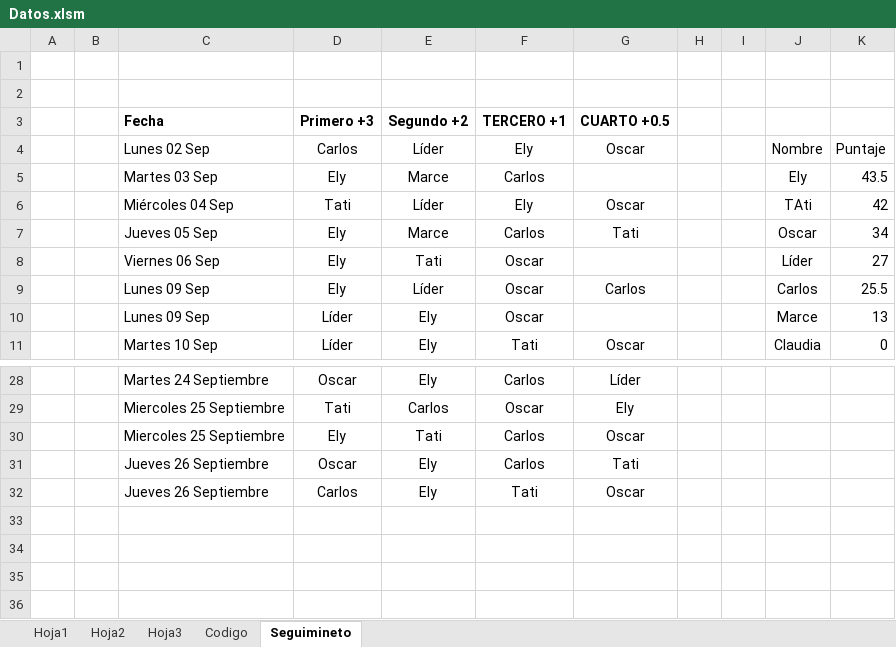
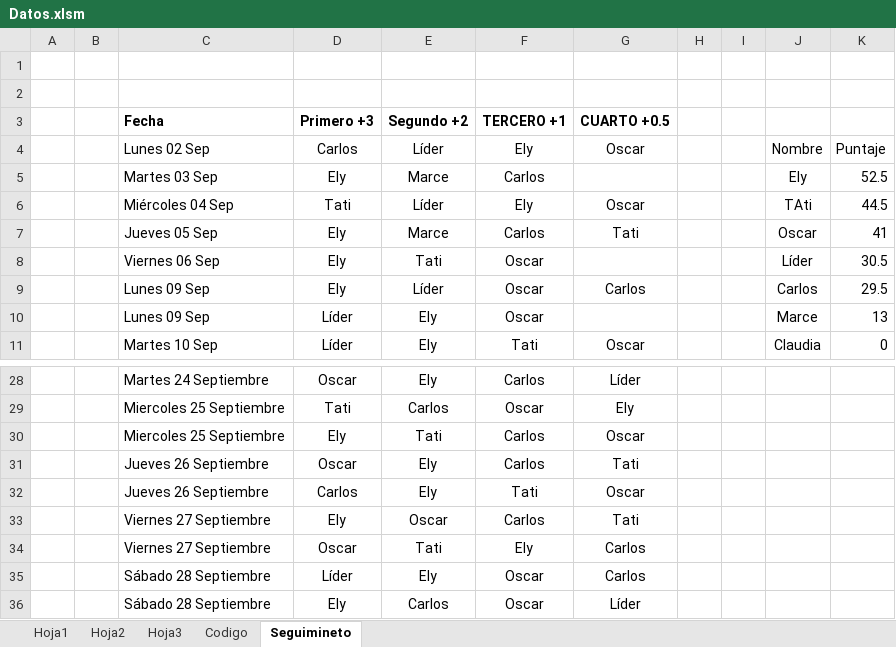
Before and after one commit to diacono81/WebLUdo, an Excel workbook: Datos.xlsm, sheet Seguimineto, drawn as a sheet; only a part is shown, gaps mark what is left out; values as stored, in another font and other column widths than the file's, no borders; table styles not drawn; the diff names each change by its address in the sheet, - before the commit and + after, or states it on an @@ line.

```diff
--- a/Datos.xlsm (sheet Seguimineto)
+++ b/Datos.xlsm (sheet Seguimineto)
-K5: 43.5
+K5: 52.5
-K6: 42
+K6: 44.5
-K7: 34
+K7: 41
-K8: 27
+K8: 30.5
-K9: 25.5
+K9: 29.5
+row 33:  |  | Viernes 27 Septiembre | Ely | Oscar | Carlos | Tati
+row 34:  |  | Viernes 27 Septiembre | Oscar | Tati | Ely | Carlos
+row 35:  |  | Sábado 28 Septiembre | Líder | Ely | Oscar | Carlos
+row 36:  |  | Sábado 28 Septiembre | Ely | Carlos | Oscar | Líder
```
Also changed, not shown: sheet Hoja1, sheet Codigo, 2 other files.
